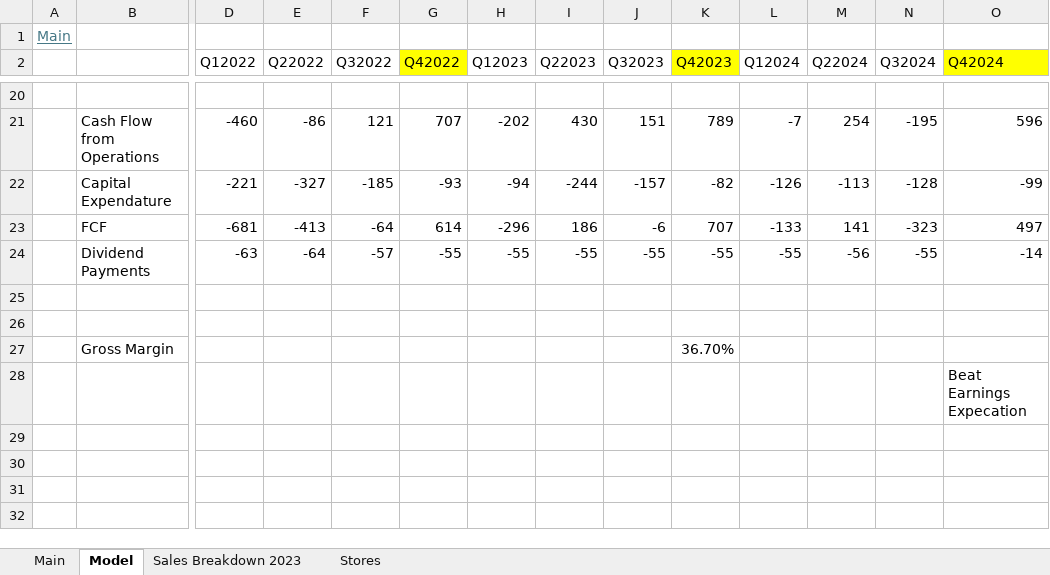
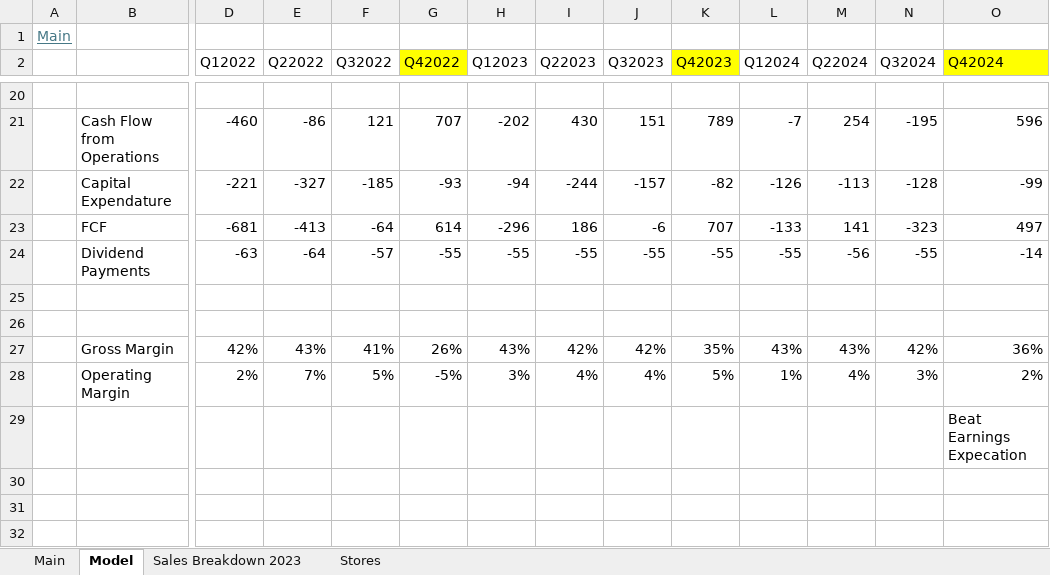
Before and after one commit to alexzquach/Models, an Excel workbook: General Retail/KSS_MODEL.xlsx, sheet Model, drawn as a sheet; only a part is shown, gaps mark what is left out; the shorter side is filled out with more unchanged rows; values as stored, in another font and other column widths than the file's, no borders; charts and pictures not drawn; removed rows and columns are numbered as before the commit, all else as after; rows hold the shown columns only; the diff names each change by its address in the sheet, - before the commit and + after, or states it on an @@ line.

Commit message:
Updated old models

```diff
--- a/General Retail/KSS_MODEL.xlsx (sheet Model)
+++ b/General Retail/KSS_MODEL.xlsx (sheet Model)
-row 27:  | Gross Margin |  |  |  |  |  |  |  | 36.70%
+row 27:  | Gross Margin | 42% | 43% | 41% | 26% | 43% | 42% | 42% | 35% | 43% | 43% | 42% | 36%
+row 28:  | Operating Margin | 2% | 7% | 5% | -5% | 3% | 4% | 4% | 5% | 1% | 4% | 3% | 2%
```
Also changed, not shown: charts or pictures, 1 other file.
